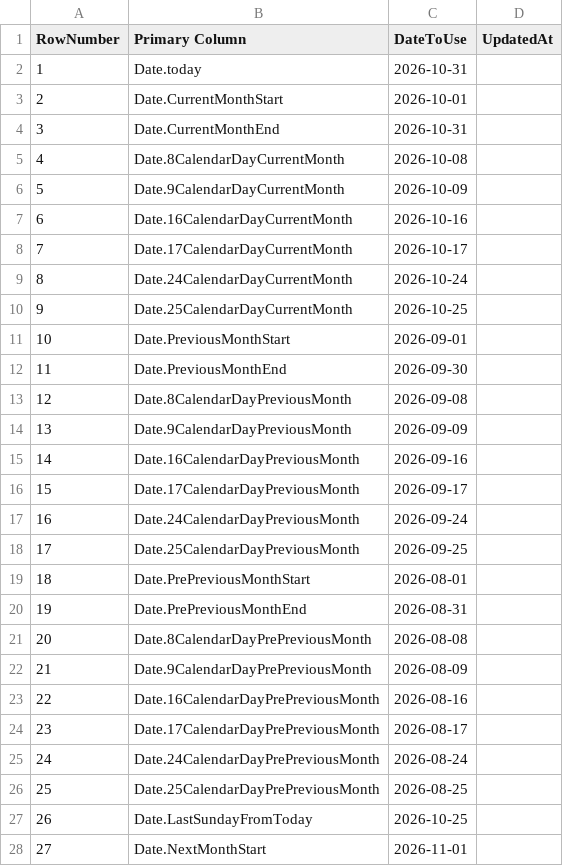
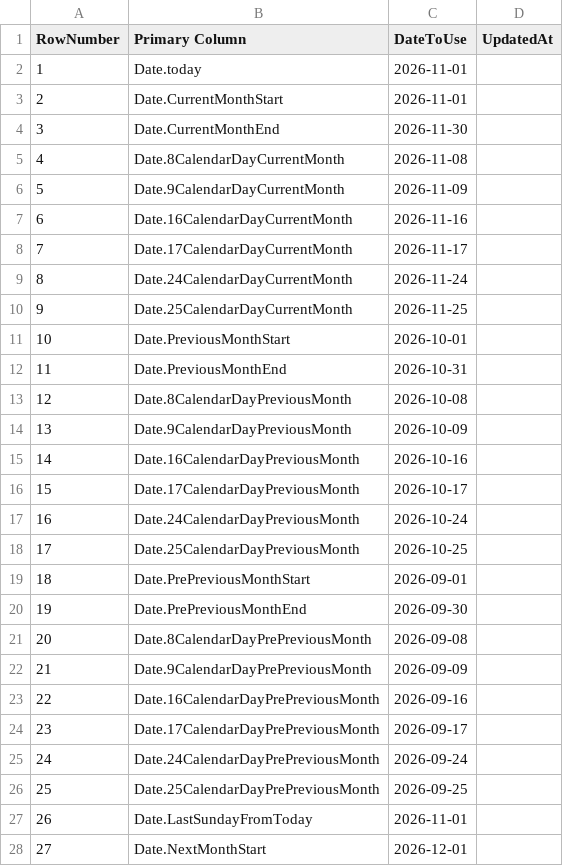
Before and after one commit to OleksandrZhavoronkov/powerbi-date-parameters, a CSV file: dates.csv, drawn as a sheet; only a part is shown; the diff covers the shown part only.

```diff
--- a/dates.csv
+++ b/dates.csv
@@ -1,28 +1,28 @@
 RowNumber,Primary Column,DateToUse,UpdatedAt
-1,Date.today,2026-10-31,
-2,Date.CurrentMonthStart,2026-10-01,
-3,Date.CurrentMonthEnd,2026-10-31,
-4,Date.8CalendarDayCurrentMonth,2026-10-08,
-5,Date.9CalendarDayCurrentMonth,2026-10-09,
-6,Date.16CalendarDayCurrentMonth,2026-10-16,
-7,Date.17CalendarDayCurrentMonth,2026-10-17,
-8,Date.24CalendarDayCurrentMonth,2026-10-24,
-9,Date.25CalendarDayCurrentMonth,2026-10-25,
-10,Date.PreviousMonthStart,2026-09-01,
-11,Date.PreviousMonthEnd,2026-09-30,
-12,Date.8CalendarDayPreviousMonth,2026-09-08,
-13,Date.9CalendarDayPreviousMonth,2026-09-09,
-14,Date.16CalendarDayPreviousMonth,2026-09-16,
-15,Date.17CalendarDayPreviousMonth,2026-09-17,
-16,Date.24CalendarDayPreviousMonth,2026-09-24,
-17,Date.25CalendarDayPreviousMonth,2026-09-25,
-18,Date.PrePreviousMonthStart,2026-08-01,
-19,Date.PrePreviousMonthEnd,2026-08-31,
-20,Date.8CalendarDayPrePreviousMonth,2026-08-08,
-21,Date.9CalendarDayPrePreviousMonth,2026-08-09,
-22,Date.16CalendarDayPrePreviousMonth,2026-08-16,
-23,Date.17CalendarDayPrePreviousMonth,2026-08-17,
-24,Date.24CalendarDayPrePreviousMonth,2026-08-24,
-25,Date.25CalendarDayPrePreviousMonth,2026-08-25,
-26,Date.LastSundayFromToday,2026-10-25,
-27,Date.NextMonthStart,2026-11-01,
+1,Date.today,2026-11-01,
+2,Date.CurrentMonthStart,2026-11-01,
+3,Date.CurrentMonthEnd,2026-11-30,
+4,Date.8CalendarDayCurrentMonth,2026-11-08,
+5,Date.9CalendarDayCurrentMonth,2026-11-09,
+6,Date.16CalendarDayCurrentMonth,2026-11-16,
+7,Date.17CalendarDayCurrentMonth,2026-11-17,
+8,Date.24CalendarDayCurrentMonth,2026-11-24,
+9,Date.25CalendarDayCurrentMonth,2026-11-25,
+10,Date.PreviousMonthStart,2026-10-01,
+11,Date.PreviousMonthEnd,2026-10-31,
+12,Date.8CalendarDayPreviousMonth,2026-10-08,
+13,Date.9CalendarDayPreviousMonth,2026-10-09,
+14,Date.16CalendarDayPreviousMonth,2026-10-16,
+15,Date.17CalendarDayPreviousMonth,2026-10-17,
+16,Date.24CalendarDayPreviousMonth,2026-10-24,
+17,Date.25CalendarDayPreviousMonth,2026-10-25,
+18,Date.PrePreviousMonthStart,2026-09-01,
+19,Date.PrePreviousMonthEnd,2026-09-30,
+20,Date.8CalendarDayPrePreviousMonth,2026-09-08,
+21,Date.9CalendarDayPrePreviousMonth,2026-09-09,
+22,Date.16CalendarDayPrePreviousMonth,2026-09-16,
+23,Date.17CalendarDayPrePreviousMonth,2026-09-17,
+24,Date.24CalendarDayPrePreviousMonth,2026-09-24,
+25,Date.25CalendarDayPrePreviousMonth,2026-09-25,
+26,Date.LastSundayFromToday,2026-11-01,
+27,Date.NextMonthStart,2026-12-01,
```
Also changed, not shown: 4 edited cells elsewhere in this file.
